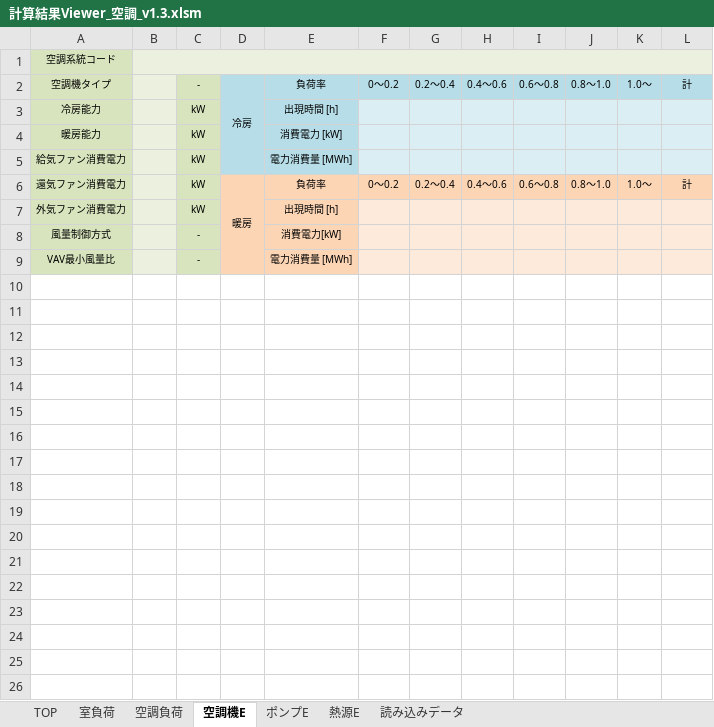
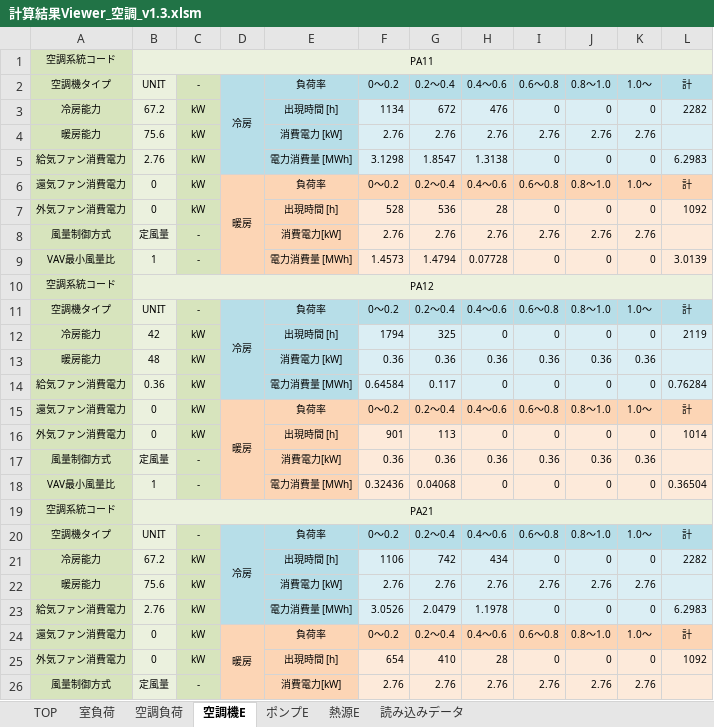
Before and after one commit to WEBPRO-NR/BESJP_Webpro_RouteB, an Excel workbook: ★結果ビューア/計算結果Viewer_空調_v1.3.xlsm, sheet 空調機E, drawn as a sheet; only a part is shown; values as stored, in another font and other column widths than the file's, no borders; removed rows and columns are numbered as before the commit, all else as after; the diff covers the shown part only; the diff names each change by its address in the sheet, - before the commit and + after, or states it on an @@ line.

```diff
--- a/★結果ビューア/計算結果Viewer_空調_v1.3.xlsm (sheet 空調機E)
+++ b/★結果ビューア/計算結果Viewer_空調_v1.3.xlsm (sheet 空調機E)
-B1: (empty)
+B1: PA11
-B2: (empty)
+B2: UNIT
-row 3: 冷房能力 |  | kW |  | 出現時間 [h]
-row 4: 暖房能力 |  | kW |  | 消費電力 [kW]
-row 5: 給気ファン消費電力 |  | kW |  | 電力消費量 [MWh]
+row 3: 冷房能力 | 67.2 | kW |  | 出現時間 [h] | 1134 | 672 | 476 | 0 | 0 | 0 | 2282
+row 4: 暖房能力 | 75.6 | kW |  | 消費電力 [kW] | 2.76 | 2.76 | 2.76 | 2.76 | 2.76 | 2.76
+row 5: 給気ファン消費電力 | 2.76 | kW |  | 電力消費量 [MWh] | 3.1298 | 1.8547 | 1.3138 | 0 | 0 | 0 | 6.2983
-B6: (empty)
+B6: 0
-row 7: 外気ファン消費電力 |  | kW |  | 出現時間 [h]
-row 8: 風量制御方式 |  | - |  | 消費電力[kW]
-row 9: VAV最小風量比 |  | - |  | 電力消費量 [MWh]
+row 7: 外気ファン消費電力 | 0 | kW |  | 出現時間 [h] | 528 | 536 | 28 | 0 | 0 | 0 | 1092
+row 8: 風量制御方式 | 定風量 | - |  | 消費電力[kW] | 2.76 | 2.76 | 2.76 | 2.76 | 2.76 | 2.76
+row 9: VAV最小風量比 | 1 | - |  | 電力消費量 [MWh] | 1.4573 | 1.4794 | 0.07728 | 0 | 0 | 0 | 3.0139
+row 10: 空調系統コード | PA12
+row 11: 空調機タイプ | UNIT | - | 冷房 | 負荷率 | 0～0.2 | 0.2～0.4 | 0.4～0.6 | 0.6～0.8 | 0.8～1.0 | 1.0～ | 計
+row 12: 冷房能力 | 42 | kW |  | 出現時間 [h] | 1794 | 325 | 0 | 0 | 0 | 0 | 2119
+row 13: 暖房能力 | 48 | kW |  | 消費電力 [kW] | 0.36 | 0.36 | 0.36 | 0.36 | 0.36 | 0.36
+row 14: 給気ファン消費電力 | 0.36 | kW |  | 電力消費量 [MWh] | 0.64584 | 0.117 | 0 | 0 | 0 | 0 | 0.76284
+row 15: 還気ファン消費電力 | 0 | kW | 暖房 | 負荷率 | 0～0.2 | 0.2～0.4 | 0.4～0.6 | 0.6～0.8 | 0.8～1.0 | 1.0～ | 計
+row 16: 外気ファン消費電力 | 0 | kW |  | 出現時間 [h] | 901 | 113 | 0 | 0 | 0 | 0 | 1014
+row 17: 風量制御方式 | 定風量 | - |  | 消費電力[kW] | 0.36 | 0.36 | 0.36 | 0.36 | 0.36 | 0.36
+row 18: VAV最小風量比 | 1 | - |  | 電力消費量 [MWh] | 0.32436 | 0.04068 | 0 | 0 | 0 | 0 | 0.36504
+row 19: 空調系統コード | PA21
+row 20: 空調機タイプ | UNIT | - | 冷房 | 負荷率 | 0～0.2 | 0.2～0.4 | 0.4～0.6 | 0.6～0.8 | 0.8～1.0 | 1.0～ | 計
+row 21: 冷房能力 | 67.2 | kW |  | 出現時間 [h] | 1106 | 742 | 434 | 0 | 0 | 0 | 2282
+row 22: 暖房能力 | 75.6 | kW |  | 消費電力 [kW] | 2.76 | 2.76 | 2.76 | 2.76 | 2.76 | 2.76
+row 23: 給気ファン消費電力 | 2.76 | kW |  | 電力消費量 [MWh] | 3.0526 | 2.0479 | 1.1978 | 0 | 0 | 0 | 6.2983
+row 24: 還気ファン消費電力 | 0 | kW | 暖房 | 負荷率 | 0～0.2 | 0.2～0.4 | 0.4～0.6 | 0.6～0.8 | 0.8～1.0 | 1.0～ | 計
+row 25: 外気ファン消費電力 | 0 | kW |  | 出現時間 [h] | 654 | 410 | 28 | 0 | 0 | 0 | 1092
+row 26: 風量制御方式 | 定風量 | - |  | 消費電力[kW] | 2.76 | 2.76 | 2.76 | 2.76 | 2.76 | 2.76
```
Also changed, not shown: 10 added rows elsewhere in this sheet, sheet 読み込みデータ, sheet 空調負荷, sheet 熱源E, sheet ポンプE, sheet TOP, sheet 室負荷, 8 other files.
